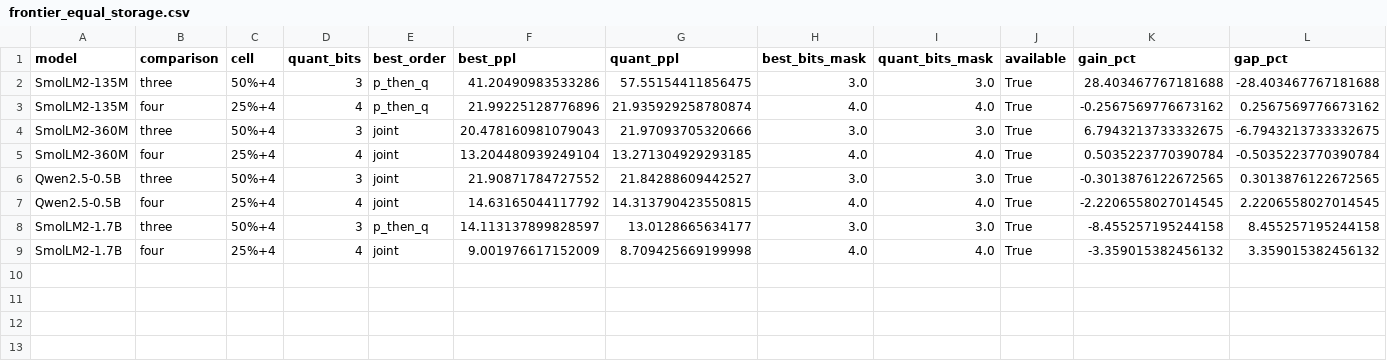
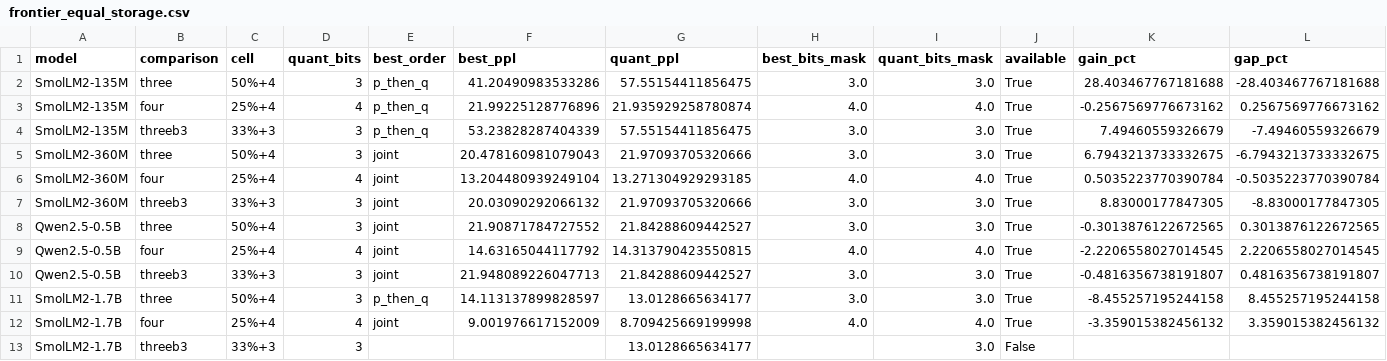
Before and after one commit to martin-cousseau/esann2027-compose, a CSV file: reports/analysis/frontier_equal_storage.csv, drawn as a sheet.

```diff
--- a/reports/analysis/frontier_equal_storage.csv
+++ b/reports/analysis/frontier_equal_storage.csv
@@ -3,7 +3,11 @@ SmolLM2-135M,three,50%+4,3,p_then_q,41.20490983533286,57.55154411856475,3.0,3.0,
 SmolLM2-135M,four,25%+4,4,p_then_q,21.99225128776896,21.935929258780874,4.0,4.0,True,-0.2567569776673162,0.2567569776673162
+SmolLM2-135M,threeb3,33%+3,3,p_then_q,53.23828287404339,57.55154411856475,3.0,3.0,True,7.49460559326679,-7.49460559326679
 SmolLM2-360M,three,50%+4,3,joint,20.478160981079043,21.97093705320666,3.0,3.0,True,6.7943213733332675,-6.7943213733332675
 SmolLM2-360M,four,25%+4,4,joint,13.204480939249104,13.271304929293185,4.0,4.0,True,0.5035223770390784,-0.5035223770390784
+SmolLM2-360M,threeb3,33%+3,3,joint,20.03090292066132,21.97093705320666,3.0,3.0,True,8.83000177847305,-8.83000177847305
 Qwen2.5-0.5B,three,50%+4,3,joint,21.90871784727552,21.84288609442527,3.0,3.0,True,-0.3013876122672565,0.3013876122672565
 Qwen2.5-0.5B,four,25%+4,4,joint,14.63165044117792,14.313790423550815,4.0,4.0,True,-2.2206558027014545,2.2206558027014545
+Qwen2.5-0.5B,threeb3,33%+3,3,joint,21.948089226047713,21.84288609442527,3.0,3.0,True,-0.4816356738191807,0.4816356738191807
 SmolLM2-1.7B,three,50%+4,3,p_then_q,14.113137899828597,13.0128665634177,3.0,3.0,True,-8.455257195244158,8.455257195244158
 SmolLM2-1.7B,four,25%+4,4,joint,9.001976617152009,8.709425669199998,4.0,4.0,True,-3.359015382456132,3.359015382456132
+SmolLM2-1.7B,threeb3,33%+3,3,,,13.0128665634177,,3.0,False,,
```
Also changed, not shown: 23 other files.
